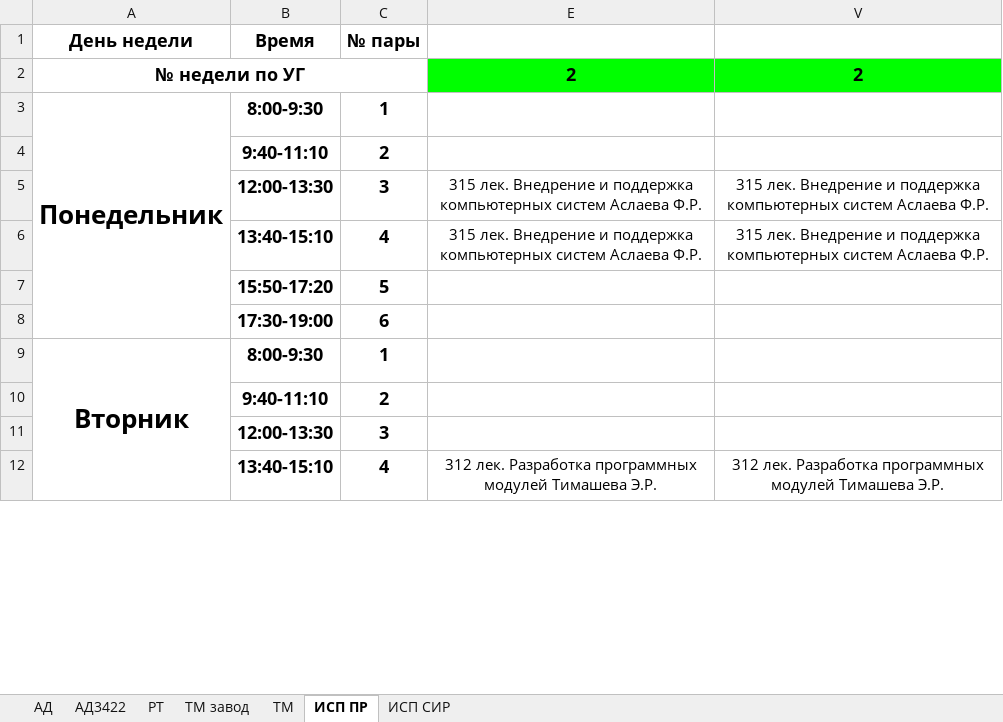
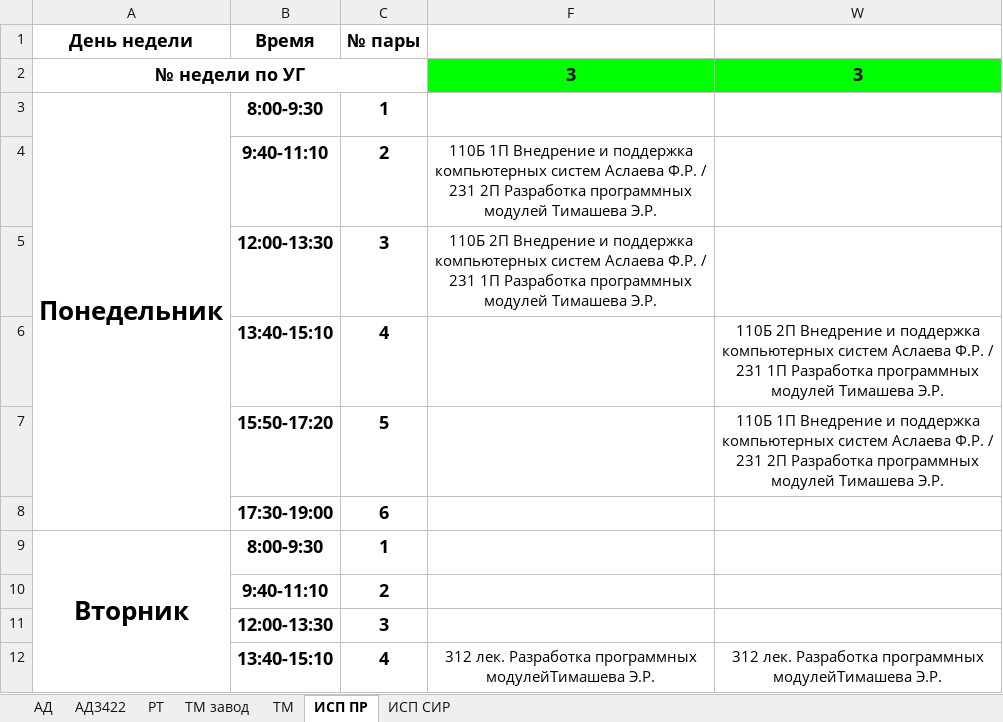
Before and after one commit to HakimovBulat/UAT_TIME, an Excel workbook: 1 семестр Расписание 3 курса.xlsx, sheet ИСП ПР, drawn as a sheet; only a part is shown; values as stored, in another font and other column widths than the file's, no borders; charts and pictures not drawn; removed rows and columns are numbered as before the commit, all else as after; the diff names each change by its address in the sheet, - before the commit and + after, or states it on an @@ line.

```diff
--- a/1 семестр Расписание 3 курса.xlsx (sheet ИСП ПР)
+++ b/1 семестр Расписание 3 курса.xlsx (sheet ИСП ПР)
@@ column E hidden, rows 2-12: 2 |  |  | 315 лек. Внедрение и поддержка компьютерных систем Аслаева Ф.Р. | 315 лек. Внедрение и поддержка компьютерных систем Аслаева Ф.Р. |  |  |  |  |  | 312 лек. Разработка программных модулей Тимашева Э.Р. @@
@@ column V hidden, rows 2-12: 2 |  |  | 315 лек. Внедрение и поддержка компьютерных систем Аслаева Ф.Р. | 315 лек. Внедрение и поддержка компьютерных систем Аслаева Ф.Р. |  |  |  |  |  | 312 лек. Разработка программных модулей Тимашева Э.Р. @@
@@ column F unhidden, rows 2-12: 3 |  | 110Б 1П Внедрение и поддержка компьютерных систем Аслаева Ф.Р. / 231 2П Разработка программных модулей Тимашева Э.Р. | 110Б 2П Внедрение и поддержка компьютерных систем Аслаева Ф.Р. / 231 1П Разработка программных модулей Тимашева Э.Р. |  |  |  |  |  |  | 312 лек. Разработка программных модулейТимашева Э.Р. @@
@@ column W unhidden, rows 2-12: 3 |  |  |  | 110Б 2П Внедрение и поддержка компьютерных систем Аслаева Ф.Р. / 231 1П Разработка программных модулей Тимашева Э.Р. | 110Б 1П Внедрение и поддержка компьютерных систем Аслаева Ф.Р. / 231 2П Разработка программных модулей Тимашева Э.Р. |  |  |  |  | 312 лек. Разработка программных модулейТимашева Э.Р. @@
```
Also changed, not shown: sheet ТМ завод, sheet ИСП СИР, sheet РТ, sheet АД, sheet ТМ, sheet АД3422, hidden cells, 6 other files.
